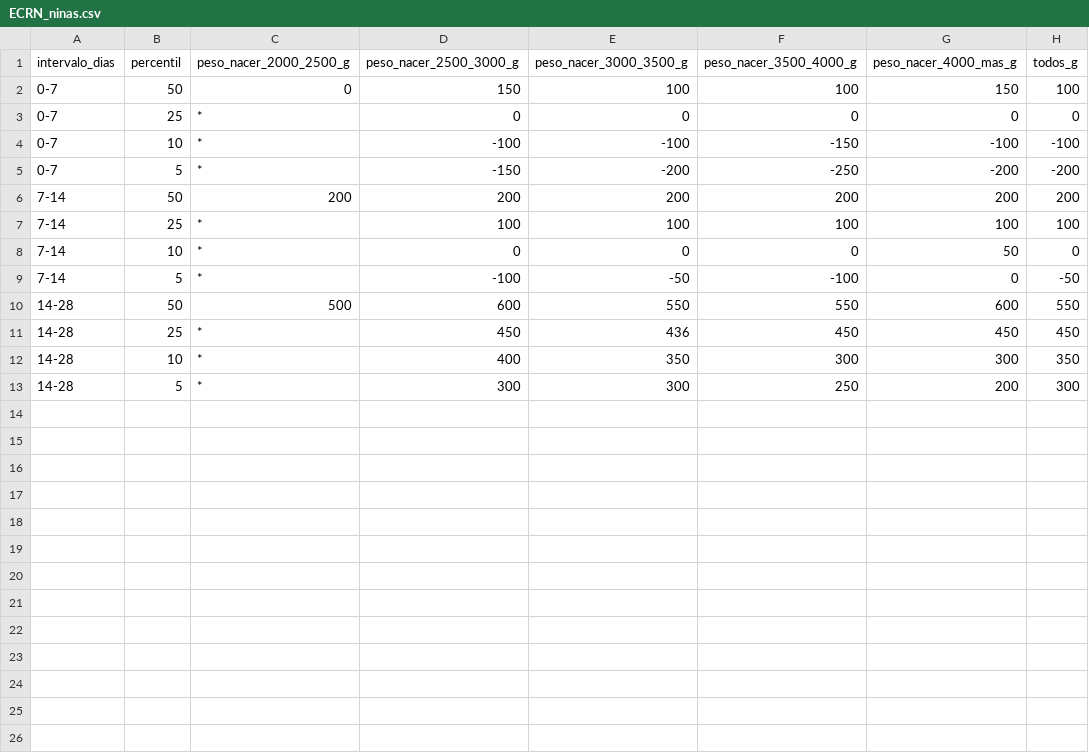
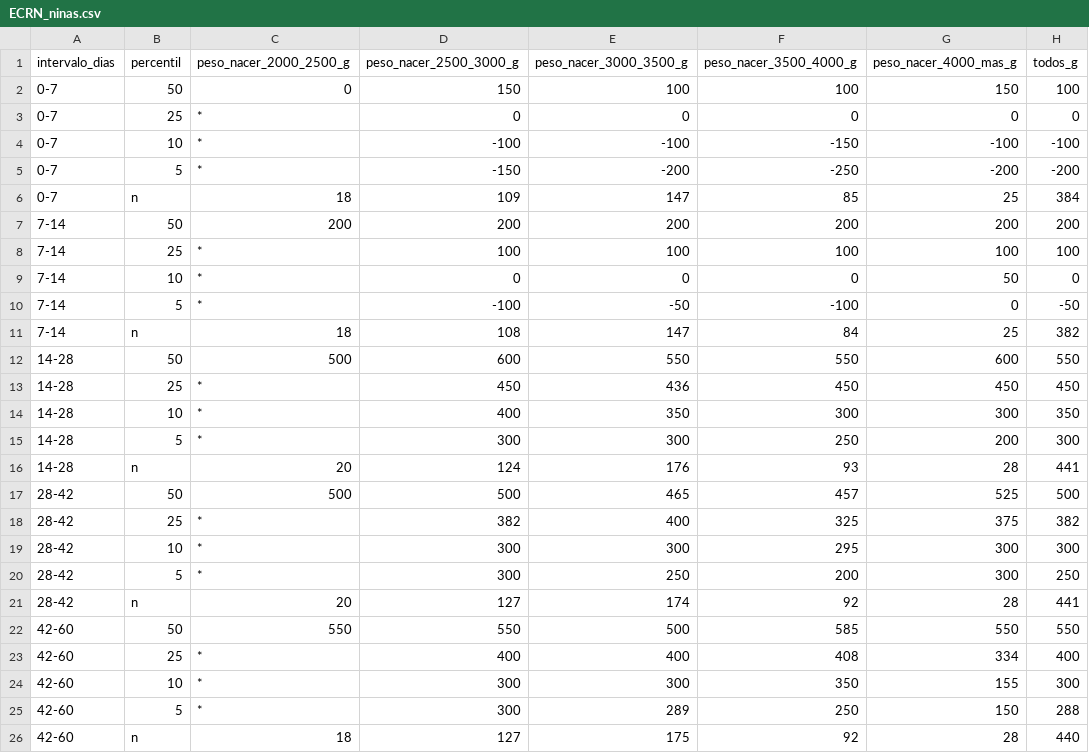
Before and after one commit to 01irving/RNsoftware, a CSV file: data/ECRN_ninas.csv, drawn as a sheet.

Commit message:
Velocidad de crecimiento OMS 2009, referencias ECRN y evaluacion WHO Anthro
Motor de velocidad de crecimiento (peso/talla/PC, 0-24 meses) con LMS y delta
por intervalo de 1, 2, 3, 4 y 6 meses, cortes de incremento +/-3 DE y
reescalado a 28 dias para el periodo neonatal.

Referencias nuevas en SQLite: referencia_velocidad_oms, referencia_velocidad_peso_ecrn
y referencia_ganancia_peso_muestra, con respaldo CSV embebido. En visita_ganancia_peso
se guardan velocidad_g_dia y velocidad_percentil; antecedentes pasa a actualizarse
en vez de duplicarse, conservando las valoraciones.

Evaluacion automatica WHO Anthro (peso/edad, talla/edad, peso/talla, IMC/edad,
PC/edad, MUAC/edad, triceps/edad, subescapular/edad) y borrado de visitas del historial.
Pestana 1 renombrada de Antecedentes a Antropometria.

Refs: WHO Child Growth Standards 2009, WHO Anthro 2006.

```diff
--- a/data/ECRN_ninas.csv
+++ b/data/ECRN_ninas.csv
@@ -5,2 +5,3 @@
 0-7,5,*,-150,-200,-250,-200,-200
+0-7,n,18,109,147,85,25,384
 7-14,50,200,200,200,200,200,200
@@ -9,2 +10,3 @@
 7-14,5,*,-100,-50,-100,0,-50
+7-14,n,18,108,147,84,25,382
 14-28,50,500,600,550,550,600,550
@@ -13 +15,12 @@
 14-28,5,*,300,300,250,200,300
+14-28,n,20,124,176,93,28,441
+28-42,50,500,500,465,457,525,500
+28-42,25,*,382,400,325,375,382
+28-42,10,*,300,300,295,300,300
+28-42,5,*,300,250,200,300,250
+28-42,n,20,127,174,92,28,441
+42-60,50,550,550,500,585,550,550
+42-60,25,*,400,400,408,334,400
+42-60,10,*,300,300,350,155,300
+42-60,5,*,300,289,250,150,288
+42-60,n,18,127,175,92,28,440
```
Also changed, not shown: data/ECRN_ninos.csv, data/tabla_peso_para_la_edad.csv, 14 other files.
